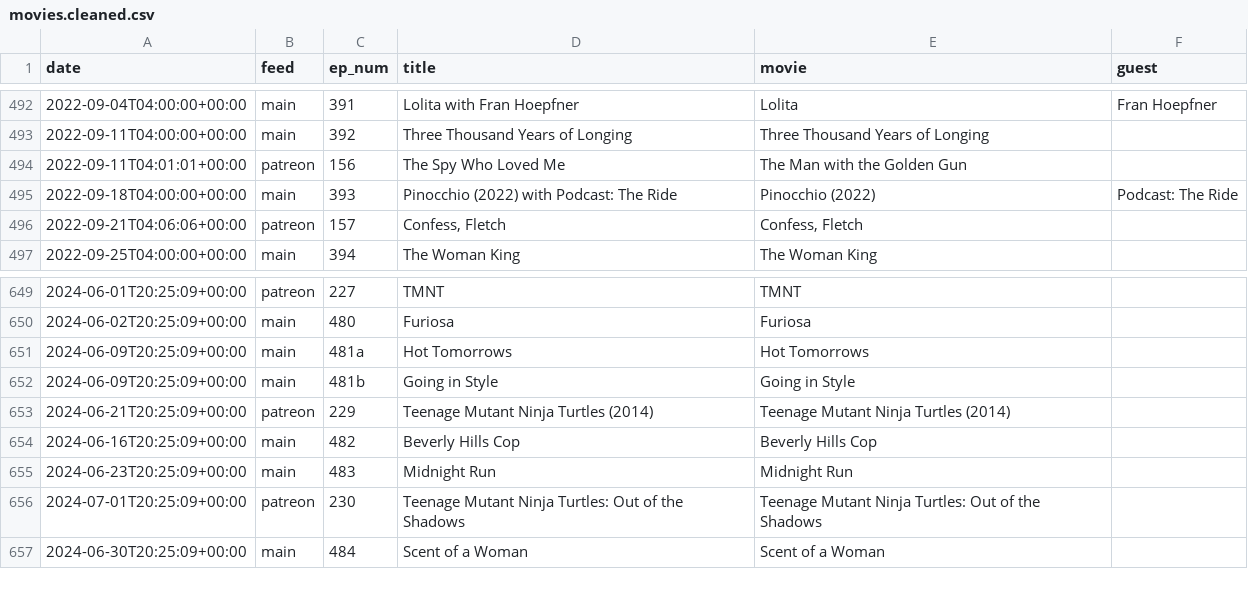
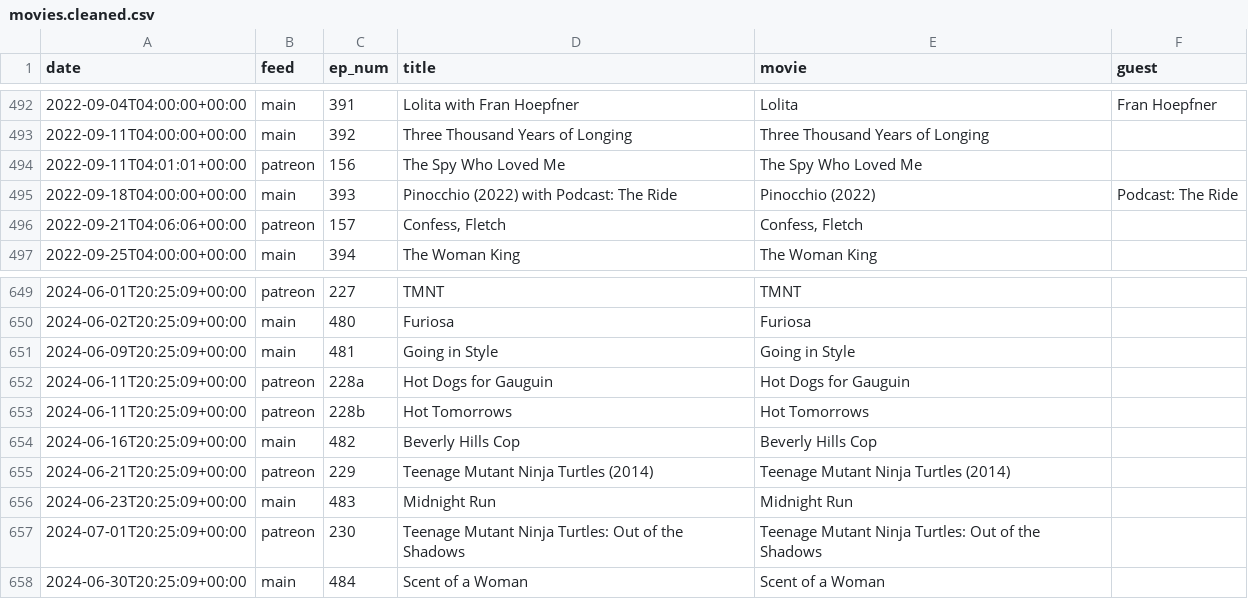
Before and after one commit to mark-jb/blankcheck, a CSV file: movies.cleaned.csv, drawn as a sheet; only a part is shown, gaps mark what is left out.

```diff
--- a/movies.cleaned.csv
+++ b/movies.cleaned.csv
@@ -493,3 +493,3 @@ date,feed,ep_num,title,movie,guest
 2022-09-11T04:00:00+00:00,main,392,Three Thousand Years of Longing,Three Thousand Years of Longing,
-2022-09-11T04:01:01+00:00,patreon,156,The Spy Who Loved Me,The Man with the Golden Gun,
+2022-09-11T04:01:01+00:00,patreon,156,The Spy Who Loved Me,The Spy Who Loved Me,
 2022-09-18T04:00:00+00:00,main,393,Pinocchio (2022) with Podcast: The Ride,Pinocchio (2022),Podcast: The Ride
@@ -650,6 +650,7 @@ date,feed,ep_num,title,movie,guest
 2024-06-02T20:25:09+00:00,main,480,Furiosa,Furiosa,
-2024-06-09T20:25:09+00:00,main,481a,Hot Tomorrows,Hot Tomorrows,
-2024-06-09T20:25:09+00:00,main,481b,Going in Style,Going in Style,
+2024-06-09T20:25:09+00:00,main,481,Going in Style,Going in Style,
+2024-06-11T20:25:09+00:00,patreon,228a,Hot Dogs for Gauguin,Hot Dogs for Gauguin,
+2024-06-11T20:25:09+00:00,patreon,228b,Hot Tomorrows,Hot Tomorrows,
+2024-06-16T20:25:09+00:00,main,482,Beverly Hills Cop,Beverly Hills Cop,
 2024-06-21T20:25:09+00:00,patreon,229,Teenage Mutant Ninja Turtles (2014),Teenage Mutant Ninja Turtles (2014),
-2024-06-16T20:25:09+00:00,main,482,Beverly Hills Cop,Beverly Hills Cop,
 2024-06-23T20:25:09+00:00,main,483,Midnight Run,Midnight Run,
```
Also changed, not shown: movies.with.ids.csv, 21 other files.
